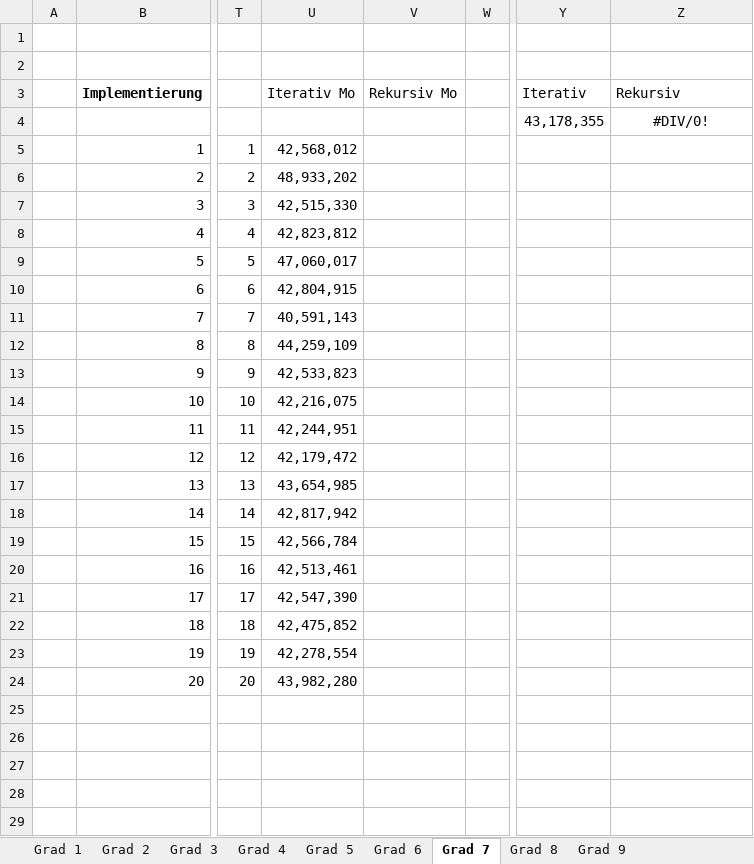
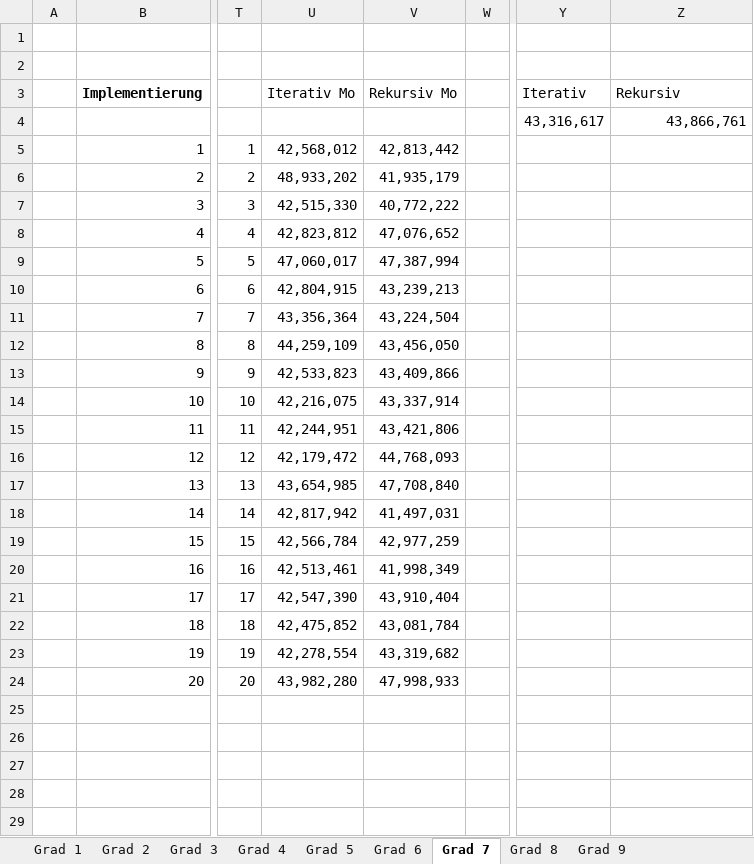
Before and after one commit to PaddlePad/ASP-Peano, an Excel workbook: Ausarbeitung/Zeitmessungen.xlsx, sheet Grad 7, drawn as a sheet; only a part is shown, gaps mark what is left out; values as stored, in another font and other column widths than the file's, no borders; the diff names each change by its address in the sheet, - before the commit and + after, or states it on an @@ line.

```diff
--- a/Ausarbeitung/Zeitmessungen.xlsx (sheet Grad 7)
+++ b/Ausarbeitung/Zeitmessungen.xlsx (sheet Grad 7)
-Y4: 43,178,355
+Y4: 43,316,617
-Z4: #DIV/0!
+Z4: 43,866,761
-Z4 alignment: center
+Z4 alignment: right
-V5: (empty)
+V5: 42,813,442
-V6: (empty)
+V6: 41,935,179
-V7: (empty)
+V7: 40,772,222
-V8: (empty)
+V8: 47,076,652
-V9: (empty)
+V9: 47,387,994
-V10: (empty)
+V10: 43,239,213
-U11: 40,591,143
+U11: 43,356,364
-V11: (empty)
+V11: 43,224,504
-V12: (empty)
+V12: 43,456,050
-V13: (empty)
+V13: 43,409,866
-V14: (empty)
+V14: 43,337,914
-V15: (empty)
+V15: 43,421,806
-V16: (empty)
+V16: 44,768,093
-V17: (empty)
+V17: 47,708,840
-V18: (empty)
+V18: 41,497,031
-V19: (empty)
+V19: 42,977,259
-V20: (empty)
+V20: 41,998,349
-V21: (empty)
+V21: 43,910,404
-V22: (empty)
+V22: 43,081,784
-V23: (empty)
+V23: 43,319,682
-V24: (empty)
+V24: 47,998,933
```
Also changed, not shown: sheet Grad 6, sheet Grad 9, sheet Grad 2, sheet Grad 3, sheet Grad 4, sheet Grad 5, 3 more sheets, formulas that keep their value, charts or pictures, 1 other file.
